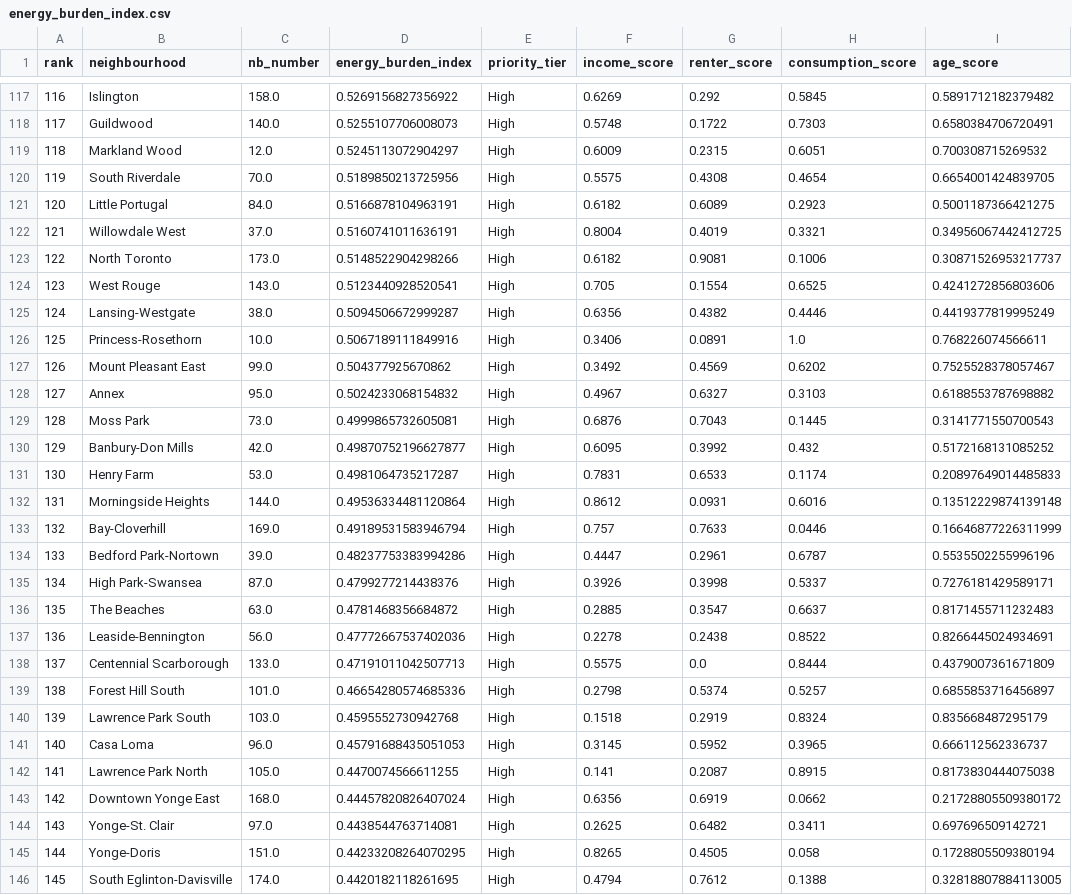
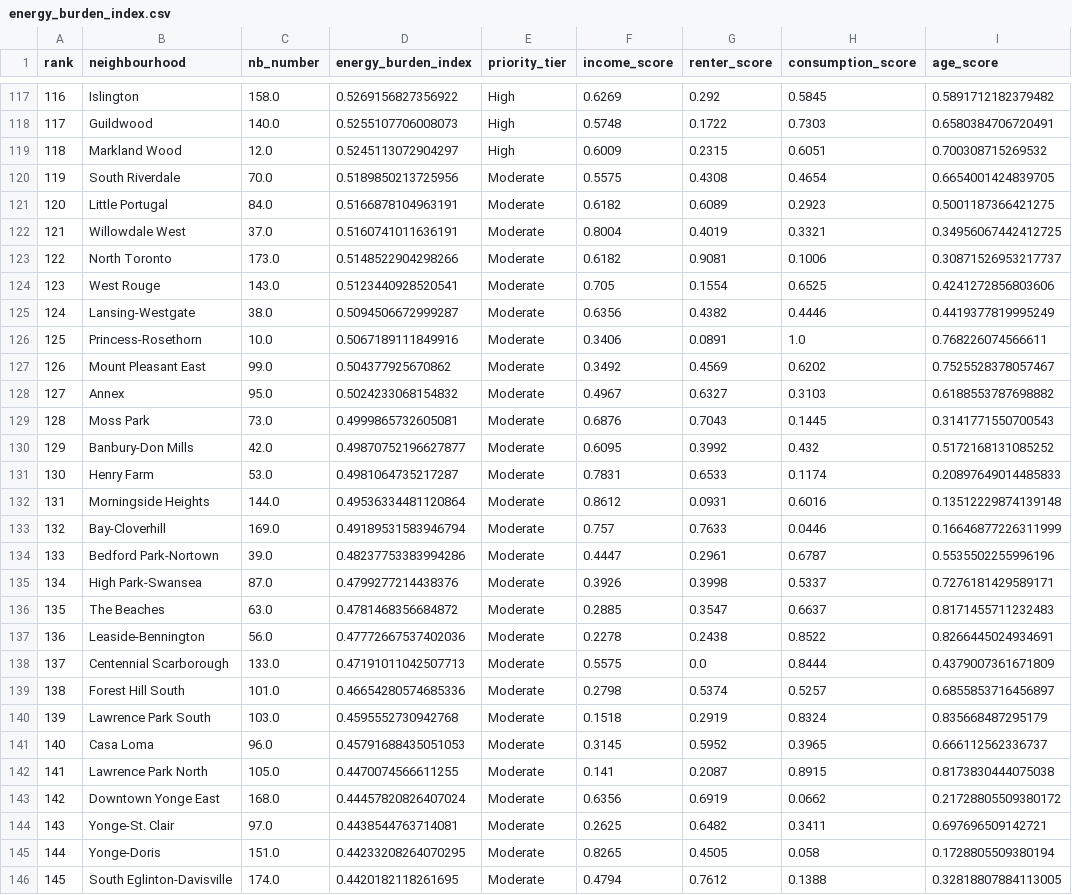
Before and after one commit to CrisH2307/Energy-Burden-Index, a CSV file: energy_burden_index.csv, drawn as a sheet; only a part is shown, gaps mark what is left out; the diff covers the shown part only; the diff names each change by its address in the sheet, - before the commit and + after, or states it on an @@ line.

```diff
--- a/energy_burden_index.csv
+++ b/energy_burden_index.csv
-E120:E146 (priority_tier): High
+E120:E146 (priority_tier): Moderate
```
Also changed, not shown: 45 edited cells elsewhere in this file, 5 other files.
